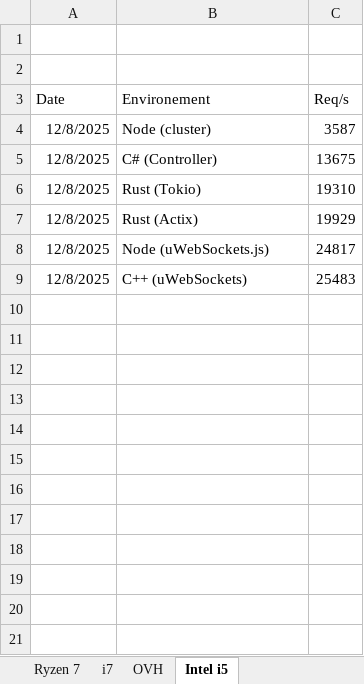
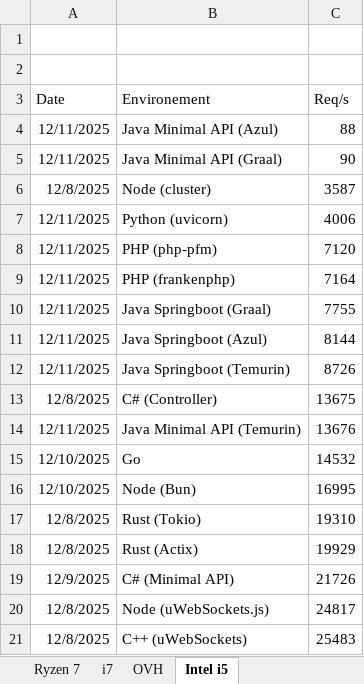
Before and after one commit to iso8859/maxreq, an Excel workbook: illustration.xlsx, sheet Intel i5, drawn as a sheet; values as stored, in another font and other column widths than the file's, no borders; charts and pictures not drawn; the diff names each change by its address in the sheet, - before the commit and + after, or states it on an @@ line.

```diff
--- a/illustration.xlsx (sheet Intel i5)
+++ b/illustration.xlsx (sheet Intel i5)
+row 4: 12/11/2025 | Java Minimal API (Azul) | 88
+row 5: 12/11/2025 | Java Minimal API (Graal) | 90
+row 7: 12/11/2025 | Python (uvicorn) | 4006
+row 8: 12/11/2025 | PHP (php-pfm) | 7120
+row 9: 12/11/2025 | PHP (frankenphp) | 7164
+row 10: 12/11/2025 | Java Springboot (Graal) | 7755
+row 11: 12/11/2025 | Java Springboot (Azul) | 8144
+row 12: 12/11/2025 | Java Springboot (Temurin) | 8726
+row 14: 12/11/2025 | Java Minimal API (Temurin) | 13676
+row 15: 12/10/2025 | Go | 14532
+row 16: 12/10/2025 | Node (Bun) | 16995
+row 19: 12/9/2025 | C# (Minimal API) | 21726
```
Also changed, not shown: other sheet tabs, charts or pictures, 3 other files.
